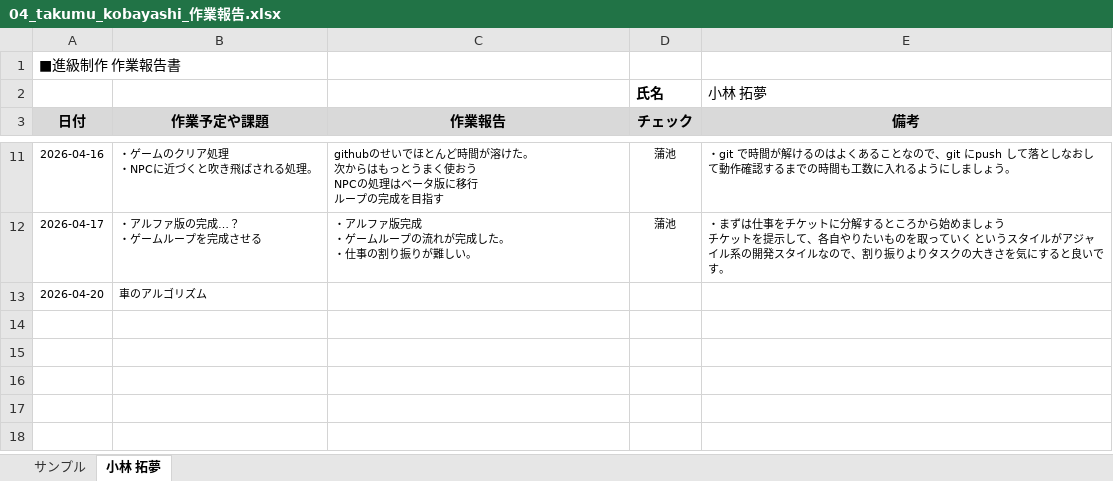
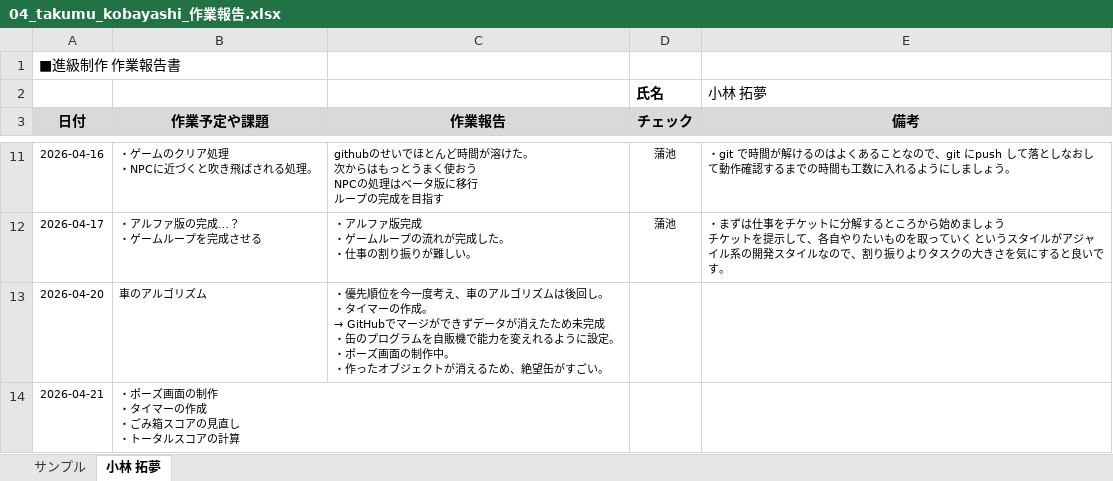
Before and after one commit to MasayaKAMACHI-o-hara/assignment2-uic-tickets, an Excel workbook: Reports/04_takumu_kobayashi_作業報告.xlsx, sheet 小林 拓夢, drawn as a sheet; only a part is shown, gaps mark what is left out; values as stored, in another font and other column widths than the file's, no borders; ↵ is a line break in a cell; the diff names each change by its address in the sheet, - before the commit and + after, or states it on an @@ line.

Commit message:
作業報告書更新

```diff
--- a/Reports/04_takumu_kobayashi_作業報告.xlsx (sheet 小林 拓夢)
+++ b/Reports/04_takumu_kobayashi_作業報告.xlsx (sheet 小林 拓夢)
@@ C13 (作業報告): (empty) → ・優先順位を今一度考え、車のアルゴリズムは後回し。 ↵ ・タイマーの作成。 ↵ → GitHubでマージができずデータが消えたため未完成 ↵ ・缶のプログラムを自販機で能力を変えれるように設定。 ↵ ・ポーズ画面の制作中。 ↵ ・作ったオブジェクトが消えるため、絶望缶がすごい。 @@
+row 14: 2026-04-21 | ・ポーズ画面の制作 ↵ ・タイマーの作成 ↵ ・ごみ箱スコアの見直し ↵ ・トータルスコアの計算
```
